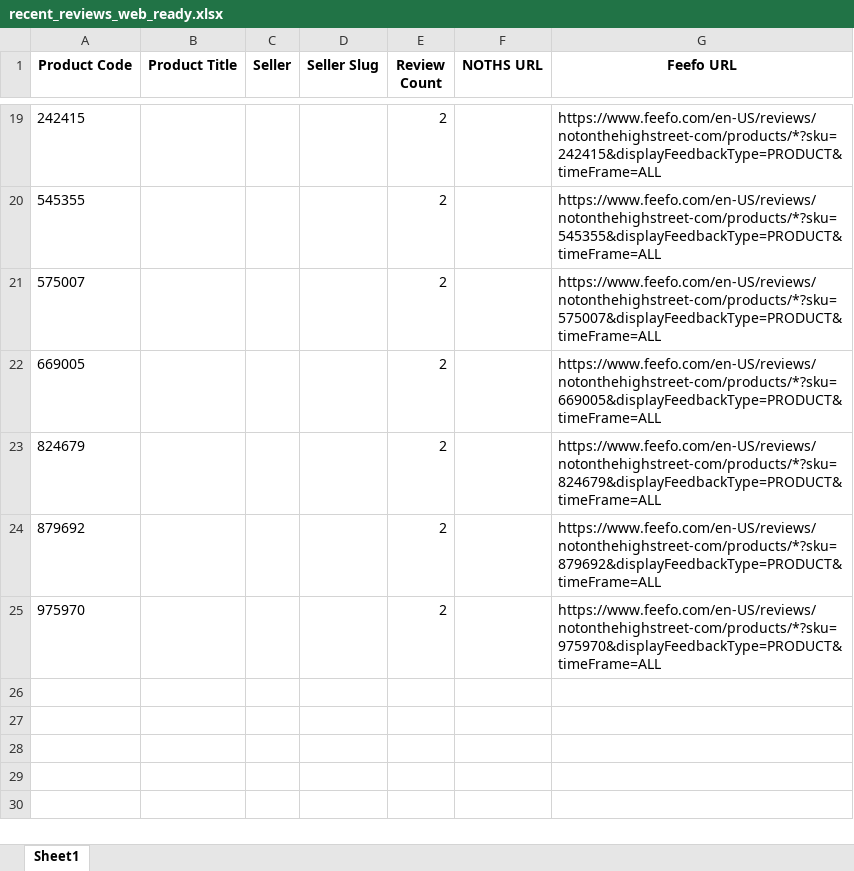
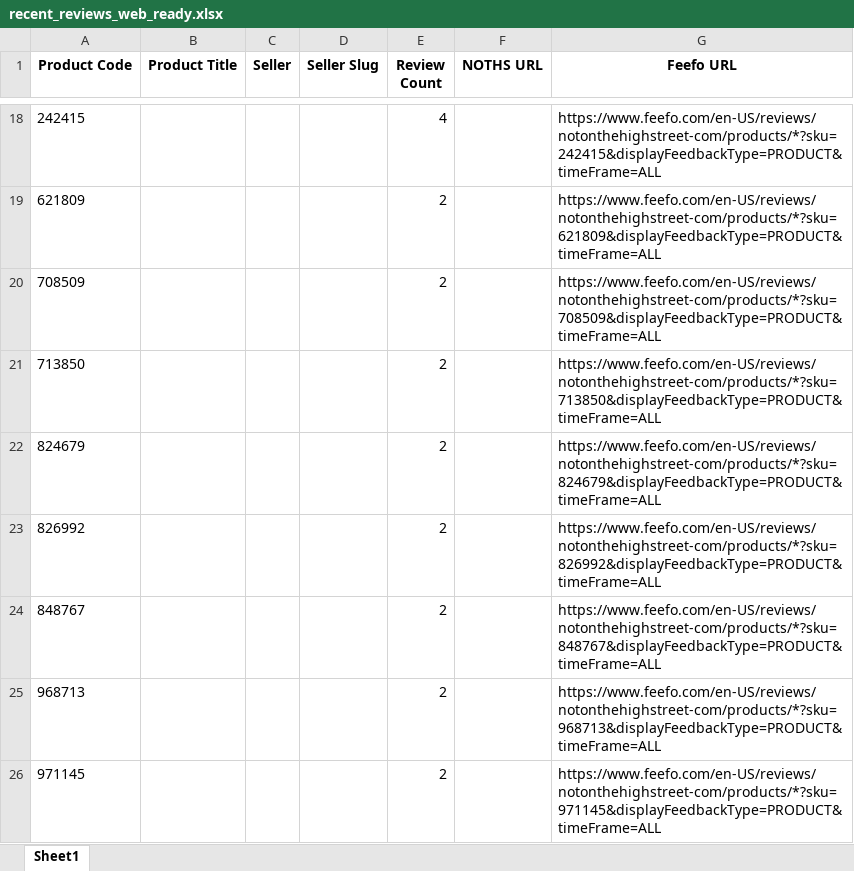
Before and after one commit to lovewue/mostreviews-site, an Excel workbook: data/recent_reviews_web_ready.xlsx, sheet Sheet1, drawn as a sheet; only a part is shown, gaps mark what is left out; values as stored, in another font and other column widths than the file's, no borders; addresses are those after the commit; the diff covers the shown part only; the diff names each change by its address in the sheet, - before the commit and + after, or states it on an @@ line.

```diff
--- a/data/recent_reviews_web_ready.xlsx (sheet Sheet1)
+++ b/data/recent_reviews_web_ready.xlsx (sheet Sheet1)
-E18 (Review Count): 2
+E18 (Review Count): 4
-A19 (Product Code): 545355
+A19 (Product Code): 621809
-G19 (Feefo URL): https://www.feefo.com/en-US/reviews/notonthehighstreet-com/products/*?sku=545355&displayFeedbackType=PRODUCT&timeFrame=ALL
+G19 (Feefo URL): https://www.feefo.com/en-US/reviews/notonthehighstreet-com/products/*?sku=621809&displayFeedbackType=PRODUCT&timeFrame=ALL
-A20 (Product Code): 575007
+A20 (Product Code): 708509
-G20 (Feefo URL): https://www.feefo.com/en-US/reviews/notonthehighstreet-com/products/*?sku=575007&displayFeedbackType=PRODUCT&timeFrame=ALL
+G20 (Feefo URL): https://www.feefo.com/en-US/reviews/notonthehighstreet-com/products/*?sku=708509&displayFeedbackType=PRODUCT&timeFrame=ALL
-A21 (Product Code): 669005
+A21 (Product Code): 713850
-G21 (Feefo URL): https://www.feefo.com/en-US/reviews/notonthehighstreet-com/products/*?sku=669005&displayFeedbackType=PRODUCT&timeFrame=ALL
+G21 (Feefo URL): https://www.feefo.com/en-US/reviews/notonthehighstreet-com/products/*?sku=713850&displayFeedbackType=PRODUCT&timeFrame=ALL
-A23 (Product Code): 879692
+A23 (Product Code): 826992
-G23 (Feefo URL): https://www.feefo.com/en-US/reviews/notonthehighstreet-com/products/*?sku=879692&displayFeedbackType=PRODUCT&timeFrame=ALL
+G23 (Feefo URL): https://www.feefo.com/en-US/reviews/notonthehighstreet-com/products/*?sku=826992&displayFeedbackType=PRODUCT&timeFrame=ALL
+row 24: 848767 |  |  |  | 2 |  | https://www.feefo.com/en-US/reviews/notonthehighstreet-com/products/*?sku=848767&displayFeedbackType=PRODUCT&timeFrame=ALL
+row 25: 968713 |  |  |  | 2 |  | https://www.feefo.com/en-US/reviews/notonthehighstreet-com/products/*?sku=968713&displayFeedbackType=PRODUCT&timeFrame=ALL
-A26 (Product Code): 975970
+A26 (Product Code): 971145
-G26 (Feefo URL): https://www.feefo.com/en-US/reviews/notonthehighstreet-com/products/*?sku=975970&displayFeedbackType=PRODUCT&timeFrame=ALL
+G26 (Feefo URL): https://www.feefo.com/en-US/reviews/notonthehighstreet-com/products/*?sku=971145&displayFeedbackType=PRODUCT&timeFrame=ALL
```
Also changed, not shown: 3 added rows, 4 removed rows and 26 edited cells elsewhere in this sheet, 1 other file.
